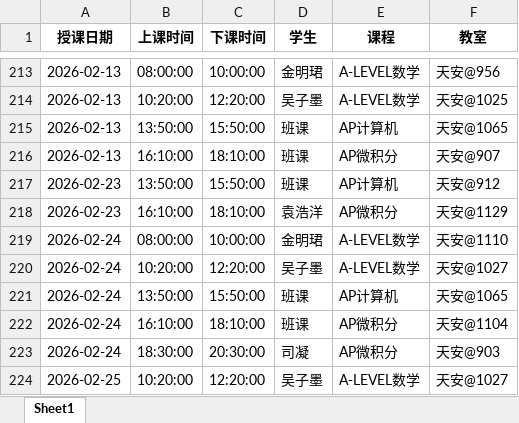
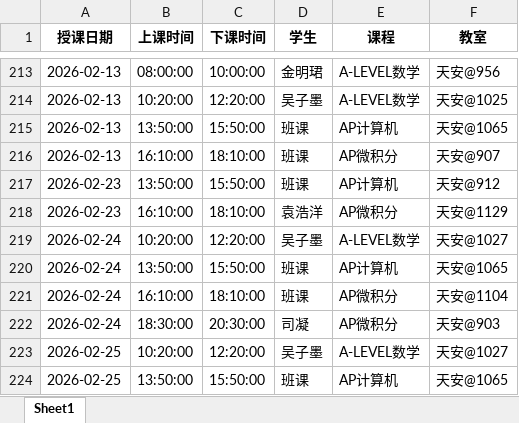
Before and after one commit to xiulikun/course-schedule, an Excel workbook: 彼岸课程.xlsx, sheet Sheet1, drawn as a sheet; only a part is shown, gaps mark what is left out; the shorter side is filled out with more unchanged rows; values as stored, in another font and other column widths than the file's, no borders; the diff names each change by its address in the sheet, - before the commit and + after, or states it on an @@ line.

Commit message:
自动更新课程表

```diff
--- a/彼岸课程.xlsx (sheet Sheet1)
+++ b/彼岸课程.xlsx (sheet Sheet1)
-row 219: 2026-02-24 | 08:00:00 | 10:00:00 | 金明珺 | A-LEVEL数学 | 天安@1110
```
